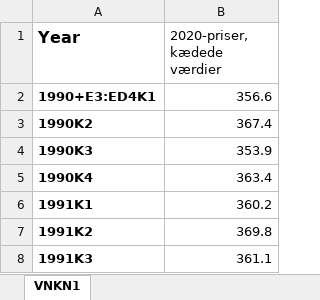
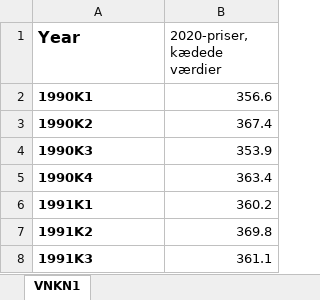
Before and after one commit to Alexnder77/FinTimeSeries, an Excel workbook: Data/danishBNP.xlsx, sheet VNKN1, drawn as a sheet; only a part is shown; values as stored, in another font and other column widths than the file's, no borders; the diff names each change by its address in the sheet, - before the commit and + after, or states it on an @@ line.

```diff
--- a/Data/danishBNP.xlsx (sheet VNKN1)
+++ b/Data/danishBNP.xlsx (sheet VNKN1)
-A2 (Year): 1990+E3:ED4K1
+A2 (Year): 1990K1
```
Also changed, not shown: Data/SwedenGDP.xlsx, 1 other file.
